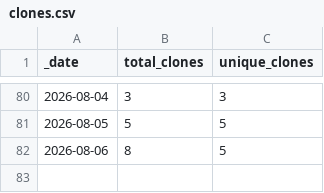
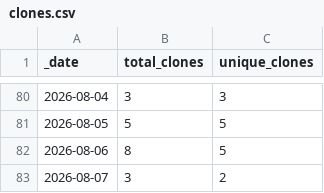
Before and after one commit to aradhakrishnanGFDL/esm-data-lab, a CSV file: traffic/clones.csv, drawn as a sheet; only a part is shown, gaps mark what is left out; the diff names each change by its address in the sheet, - before the commit and + after, or states it on an @@ line.

```diff
--- a/traffic/clones.csv
+++ b/traffic/clones.csv
+row 83: 2026-08-07 | 3 | 2
```
Also changed, not shown: traffic/views.csv, 1 other file.
